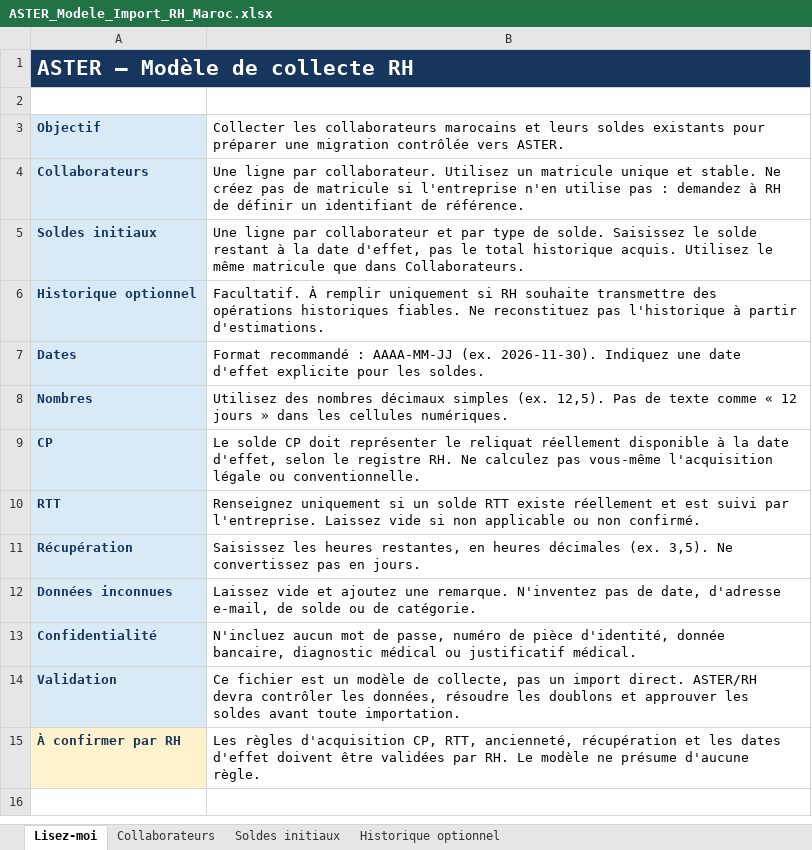
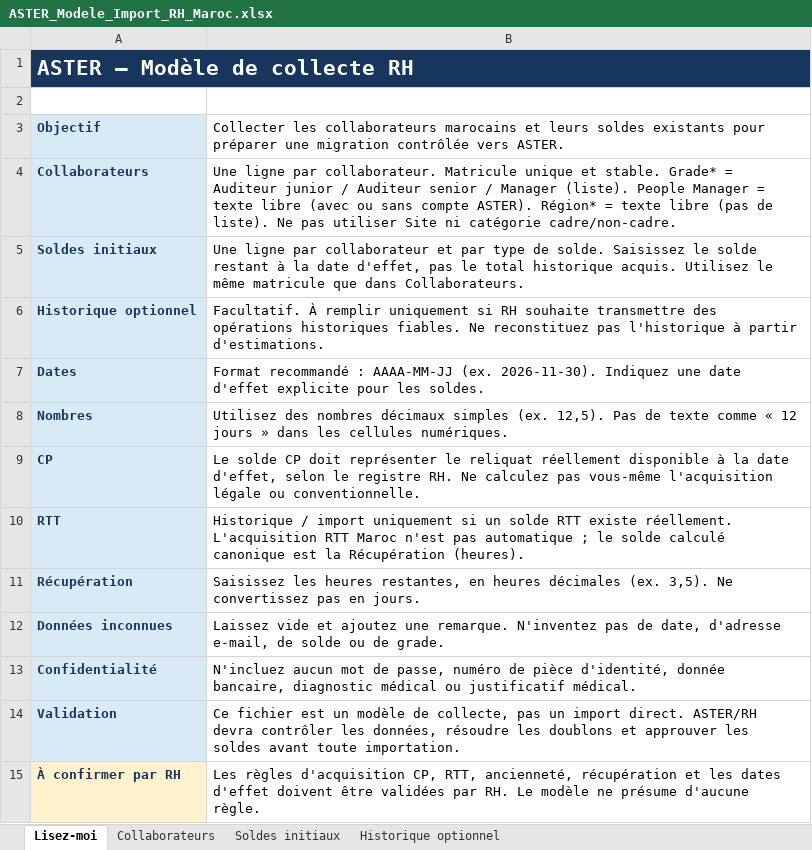
Before and after one commit to Luqmeh/aster-rh, an Excel workbook: assets/hr-import/ASTER_Modele_Import_RH_Maroc.xlsx, sheet Lisez-moi, drawn as a sheet; values as stored, in another font and other column widths than the file's, no borders; the diff names each change by its address in the sheet, - before the commit and + after, or states it on an @@ line.

```diff
--- a/assets/hr-import/ASTER_Modele_Import_RH_Maroc.xlsx (sheet Lisez-moi)
+++ b/assets/hr-import/ASTER_Modele_Import_RH_Maroc.xlsx (sheet Lisez-moi)
-B4: …par collaborateur. Utilisez un matricule unique et stable. Ne créez pas de matricule si l'entreprise n'en utilise pas : demandez à RH de définir un identifiant de référence.
+B4: …par collaborateur. Matricule unique et stable. Grade* = Auditeur junior / Auditeur senior / Manager (liste). People Manager = texte libre (avec ou sans compte ASTER). Région* = texte libre (pas de liste). Ne pas utiliser Site ni catégorie cadre/non-cadre.
-B10: Renseignez uniquement si un solde RTT existe réellement et est suivi par l'entreprise. Laissez vide si non applicable ou non confirmé.
+B10: Historique / import uniquement si un solde RTT existe réellement. L'acquisition RTT Maroc n'est pas automatique ; le solde calculé canonique est la Récupération (heures).
-B12: …ou de catégorie.
+B12: …ou de grade.
```
Also changed, not shown: 6 other files.
